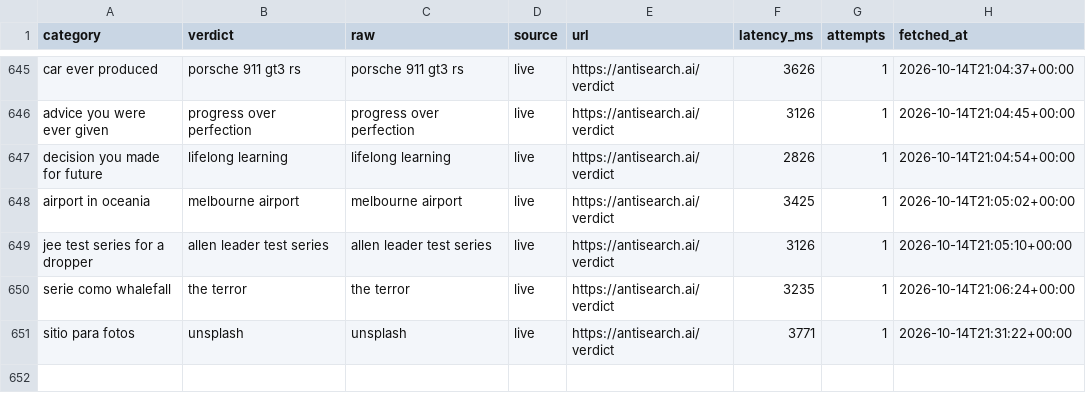
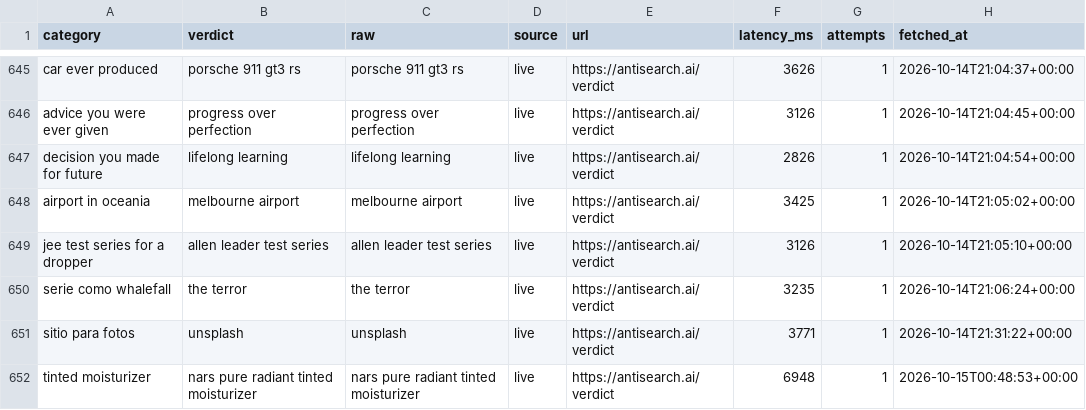
Before and after one commit to everfields/antisearch-automation, a CSV file: verdicts.csv, drawn as a sheet; only a part is shown, gaps mark what is left out.

```diff
--- a/verdicts.csv
+++ b/verdicts.csv
@@ -651 +651,2 @@ serie como whalefall,the terror,the terror,live,https://antisearch.ai/verdict,32
 sitio para fotos,unsplash,unsplash,live,https://antisearch.ai/verdict,3771,1,2026-10-14T21:31:22+00:00
+tinted moisturizer,nars pure radiant tinted moisturizer,nars pure radiant tinted moisturizer,live,https://antisearch.ai/verdict,6948,1,2026-10-15T00:48:53+00:00
```
Also changed, not shown: posts.csv, 1 other file.
